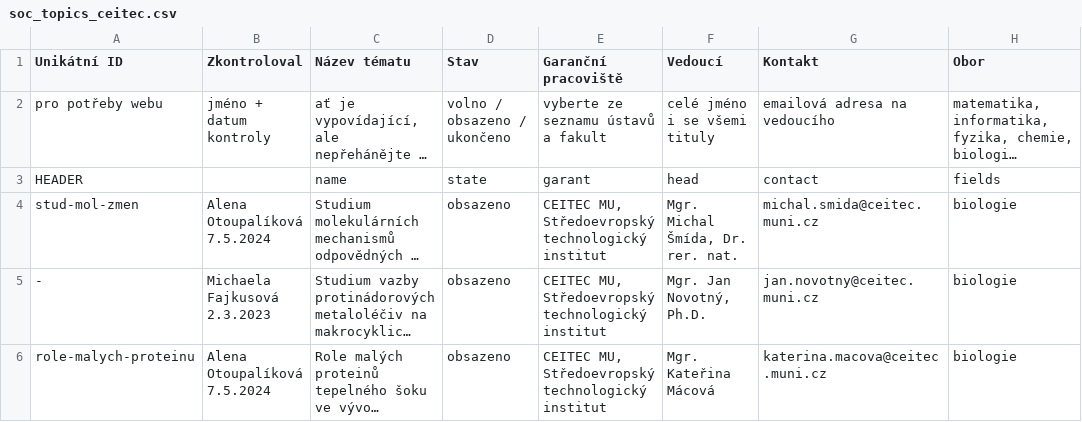
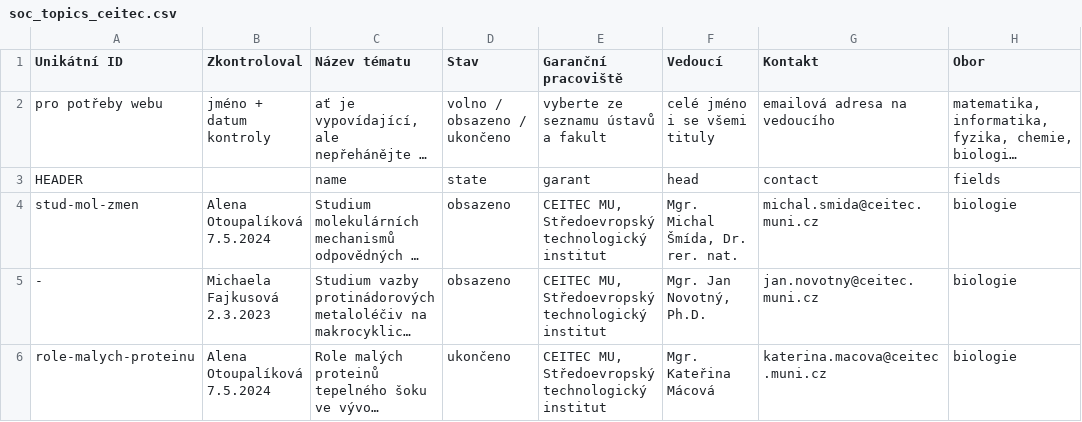
Before and after one commit to zverinec/prostredoskolaky-web, a CSV file: data/soc_topics_ceitec.csv, drawn as a sheet; only a part is shown; long unchanged cells end in …; the diff names each change by its address in the sheet, - before the commit and + after, or states it on an @@ line.

Commit message:
Close CEITEC SOC topic.

```diff
--- a/data/soc_topics_ceitec.csv
+++ b/data/soc_topics_ceitec.csv
-D6 (Stav): obsazeno
+D6 (Stav): ukončeno
```
